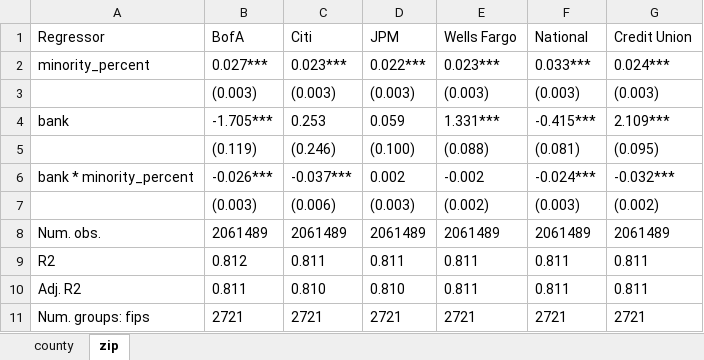
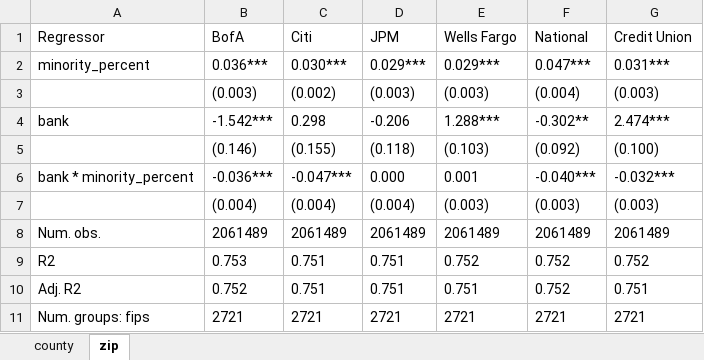
Before and after one commit to jq4225/pppdata, an Excel workbook: COVIDPPP/bankbybank.xlsx, sheet zip, drawn as a sheet; values as stored, in another font and other column widths than the file's, no borders; removed rows and columns are numbered as before the commit, all else as after; the diff names each change by its address in the sheet, - before the commit and + after, or states it on an @@ line.

```diff
--- a/COVIDPPP/bankbybank.xlsx (sheet zip)
+++ b/COVIDPPP/bankbybank.xlsx (sheet zip)
-B2 (BofA): 0.027***
+B2 (BofA): 0.036***
-C2 (Citi): 0.023***
+C2 (Citi): 0.030***
-D2 (JPM): 0.022***
+D2 (JPM): 0.029***
-E2 (Wells Fargo): 0.023***
+E2 (Wells Fargo): 0.029***
-F2 (National): 0.033***
+F2 (National): 0.047***
-G2 (Credit Union): 0.024***
+G2 (Credit Union): 0.031***
-C3 (Citi): (0.003)
+C3 (Citi): (0.002)
-F3 (National): (0.003)
+F3 (National): (0.004)
-B4 (BofA): -1.705***
+B4 (BofA): -1.542***
-C4 (Citi): 0.253
+C4 (Citi): 0.298
-D4 (JPM): 0.059
+D4 (JPM): -0.206
-E4 (Wells Fargo): 1.331***
+E4 (Wells Fargo): 1.288***
-F4 (National): -0.415***
+F4 (National): -0.302**
-G4 (Credit Union): 2.109***
+G4 (Credit Union): 2.474***
-row 5:  | (0.119) | (0.246) | (0.100) | (0.088) | (0.081) | (0.095)
+row 5:  | (0.146) | (0.155) | (0.118) | (0.103) | (0.092) | (0.100)
-B6 (BofA): -0.026***
+B6 (BofA): -0.036***
-C6 (Citi): -0.037***
+C6 (Citi): -0.047***
-D6 (JPM): 0.002
+D6 (JPM): 0.000
-E6 (Wells Fargo): -0.002
+E6 (Wells Fargo): 0.001
-F6 (National): -0.024***
+F6 (National): -0.040***
-row 7:  | (0.003) | (0.006) | (0.003) | (0.002) | (0.003) | (0.002)
+row 7:  | (0.004) | (0.004) | (0.004) | (0.003) | (0.003) | (0.003)
-B9 (BofA): 0.812
+B9 (BofA): 0.753
-C9 (Citi): 0.811
+C9 (Citi): 0.751
-D9 (JPM): 0.811
+D9 (JPM): 0.751
-E9 (Wells Fargo): 0.811
+E9 (Wells Fargo): 0.752
-F9:F10 (National): 0.811
+F9:F10 (National): 0.752
-G9 (Credit Union): 0.811
+G9 (Credit Union): 0.752
-B10 (BofA): 0.811
+B10 (BofA): 0.752
-C10 (Citi): 0.810
+C10 (Citi): 0.751
-D10 (JPM): 0.810
+D10 (JPM): 0.751
-E10 (Wells Fargo): 0.811
+E10 (Wells Fargo): 0.751
-G10 (Credit Union): 0.811
+G10 (Credit Union): 0.751
```
Also changed, not shown: sheet county, COVIDPPP/descriptives.xlsx, COVIDPPP/regressors.xlsx, 7 other files.
